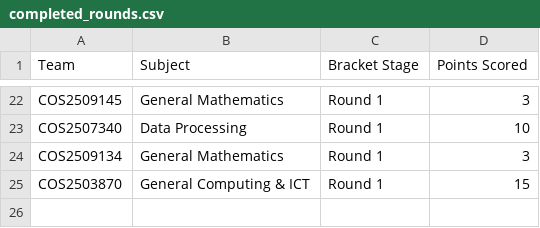
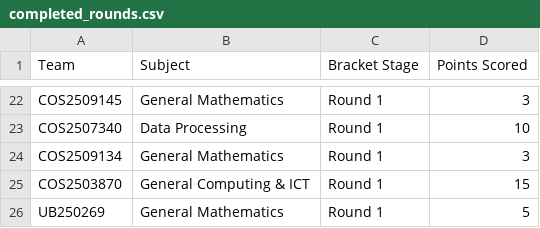
Before and after one commit to datascience-uniben/faculty_of_com_quiz, a CSV file: completed_rounds.csv, drawn as a sheet; only a part is shown, gaps mark what is left out; the diff names each change by its address in the sheet, - before the commit and + after, or states it on an @@ line.

Commit message:
Log match activity entry: UB250269

```diff
--- a/completed_rounds.csv
+++ b/completed_rounds.csv
+row 26: UB250269 | General Mathematics | Round 1 | 5
```
